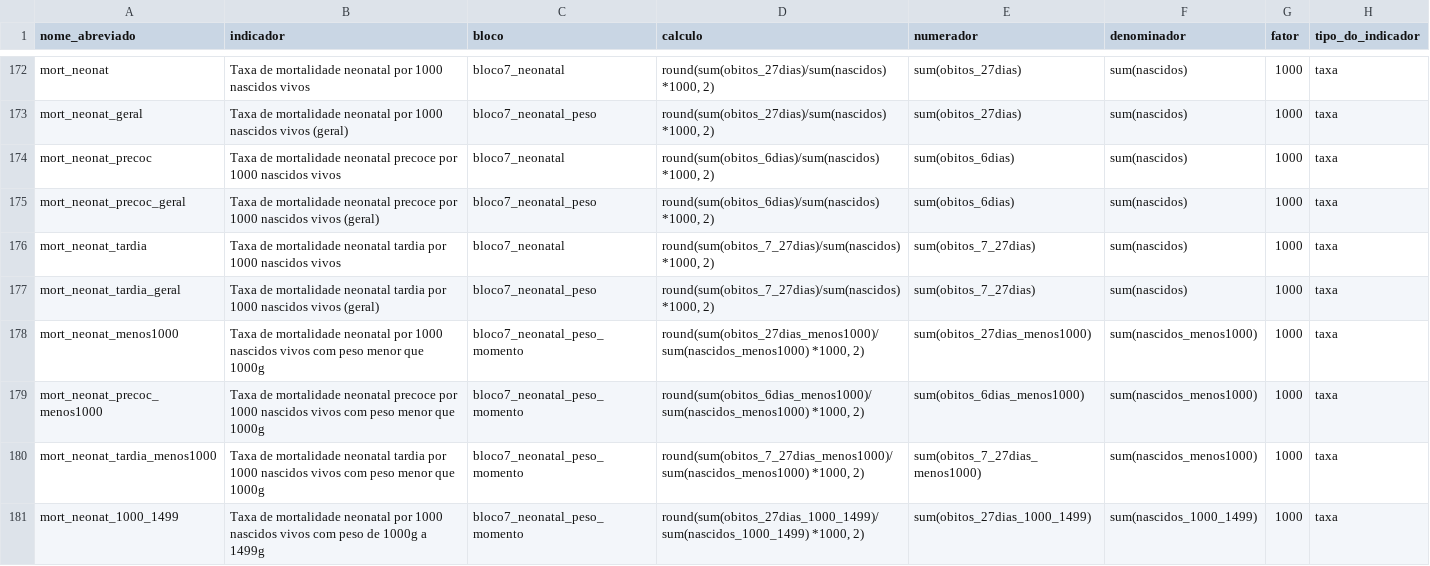
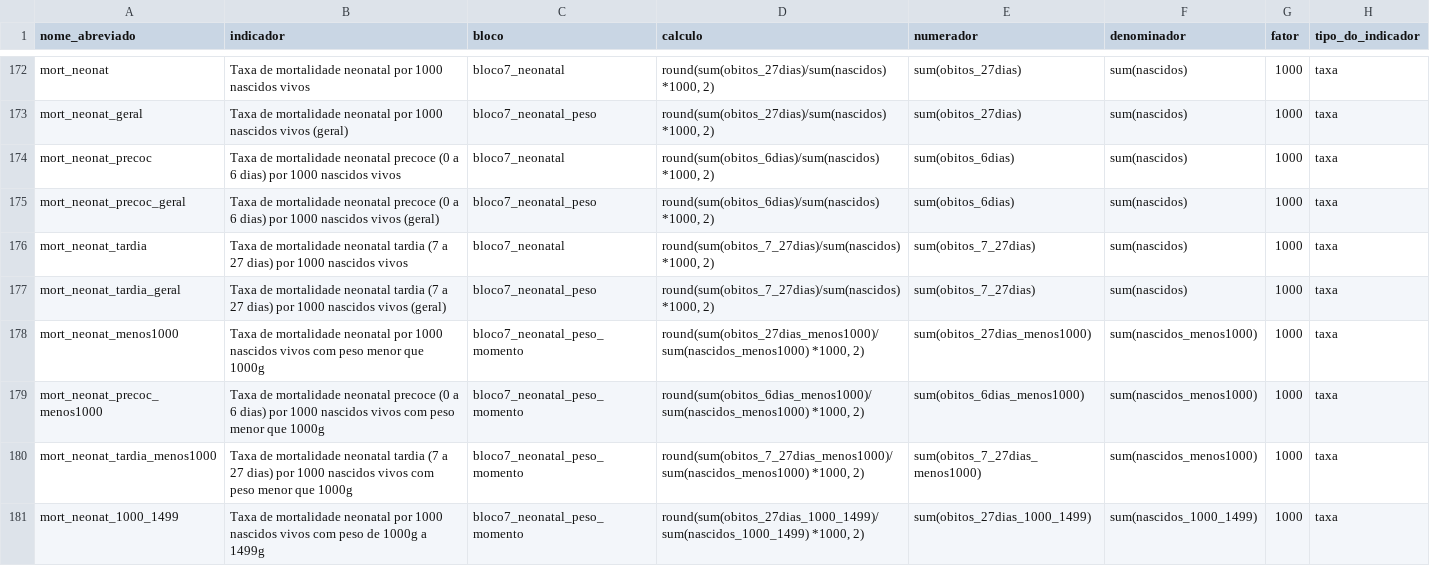
Before and after one commit to observatorioobstetrico/painel-vigilancia-saude-materna-v2, a CSV file: data-raw/csv/tabela_indicadores.csv, drawn as a sheet; only a part is shown, gaps mark what is left out; the diff covers the shown part only; the diff names each change by its address in the sheet, - before the commit and + after, or states it on an @@ line.

Commit message:
Correção texto nível 3 bloco 7

```diff
--- a/data-raw/csv/tabela_indicadores.csv
+++ b/data-raw/csv/tabela_indicadores.csv
-B174 (indicador): …neonatal precoce por 1000…
+B174 (indicador): …neonatal precoce (0 a 6 dias) por 1000…
-B175 (indicador): …neonatal precoce por 1000…
+B175 (indicador): …neonatal precoce (0 a 6 dias) por 1000…
-B176 (indicador): …neonatal tardia por 1000…
+B176 (indicador): …neonatal tardia (7 a 27 dias) por 1000…
-B177 (indicador): …neonatal tardia por 1000…
+B177 (indicador): …neonatal tardia (7 a 27 dias) por 1000…
-B179 (indicador): …neonatal precoce por 1000…
+B179 (indicador): …neonatal precoce (0 a 6 dias) por 1000…
-B180 (indicador): …neonatal tardia por 1000…
+B180 (indicador): …neonatal tardia (7 a 27 dias) por 1000…
```
Also changed, not shown: 6 edited cells elsewhere in this file, 2 other files.
